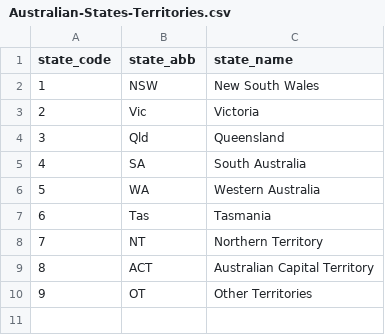
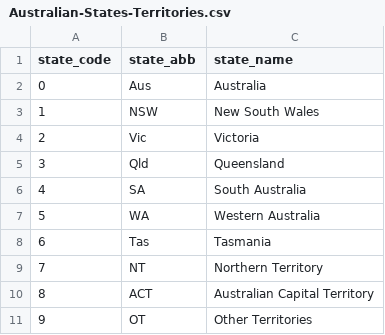
Before and after one commit to mitcda/raustats, a CSV file: data-raw/Australian-States-Territories.csv, drawn as a sheet.

Commit message:
Added state code entry for Australia

```diff
--- a/data-raw/Australian-States-Territories.csv
+++ b/data-raw/Australian-States-Territories.csv
@@ -1,2 +1,3 @@
 state_code,state_abb,state_name
+0,Aus,Australia
 1,NSW,New South Wales
```
Also changed, not shown: 1 other file.
